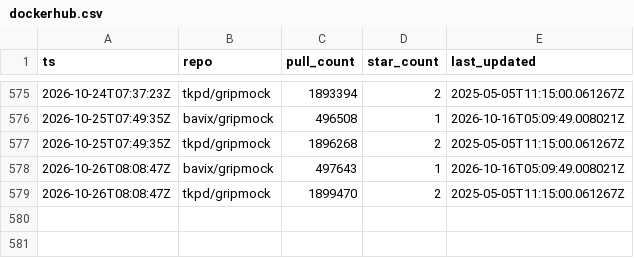
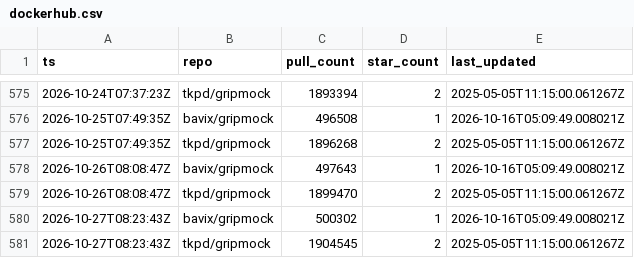
Before and after one commit to bavix/artifact-stats, a CSV file: stats/dockerhub.csv, drawn as a sheet; only a part is shown, gaps mark what is left out.

Commit message:
chore(stats): update dockerhub stats

```diff
--- a/stats/dockerhub.csv
+++ b/stats/dockerhub.csv
@@ -579 +579,3 @@ ts,repo,pull_count,star_count,last_updated
 2026-10-26T08:08:47Z,tkpd/gripmock,1899470,2,2025-05-05T11:15:00.061267Z
+2026-10-27T08:23:43Z,bavix/gripmock,500302,1,2026-10-16T05:09:49.008021Z
+2026-10-27T08:23:43Z,tkpd/gripmock,1904545,2,2025-05-05T11:15:00.061267Z
```
Also changed, not shown: 1 other file.
